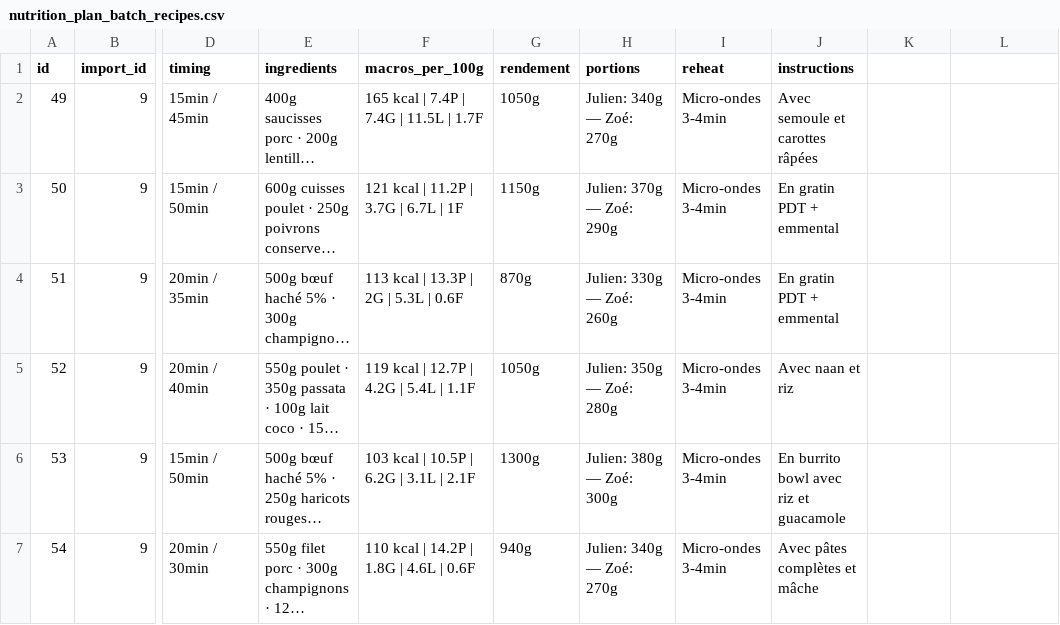
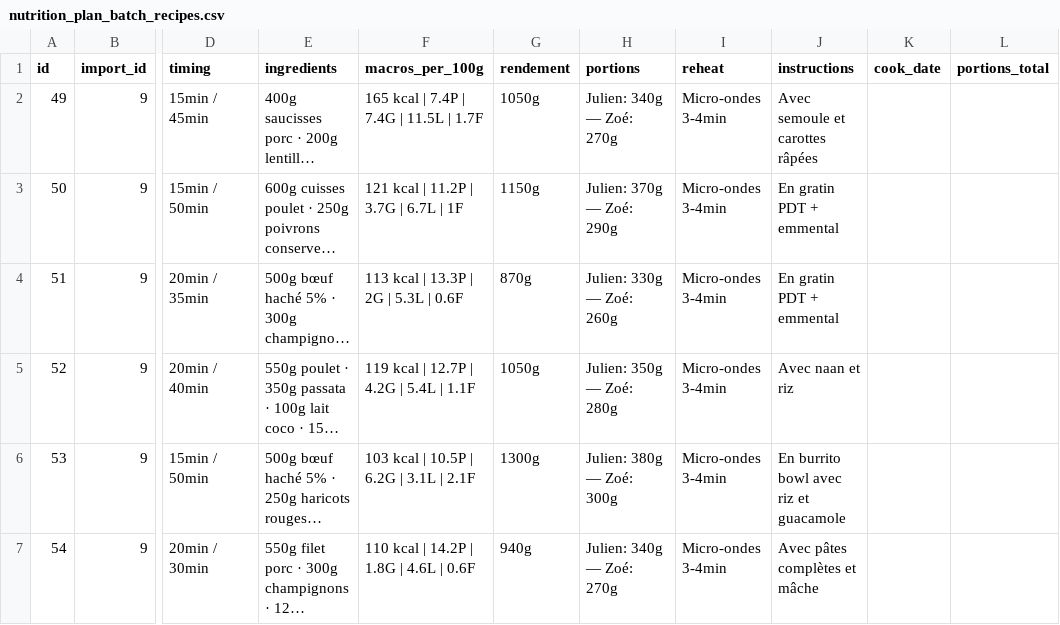
Before and after one commit to MiyasaKi09/garde-manger-app, a CSV file: supabase/exports/latest/csv/nutrition_plan_batch_recipes.csv, drawn as a sheet; only a part is shown, gaps mark what is left out; long unchanged cells end in …; the diff names each change by its address in the sheet, - before the commit and + after, or states it on an @@ line.

```diff
--- a/supabase/exports/latest/csv/nutrition_plan_batch_recipes.csv
+++ b/supabase/exports/latest/csv/nutrition_plan_batch_recipes.csv
-K1: (empty)
+K1: cook_date
-L1: (empty)
+L1: portions_total
```
Also changed, not shown: supabase/exports/latest/csv/nutrition_plan_meals.csv, 2 other files.
